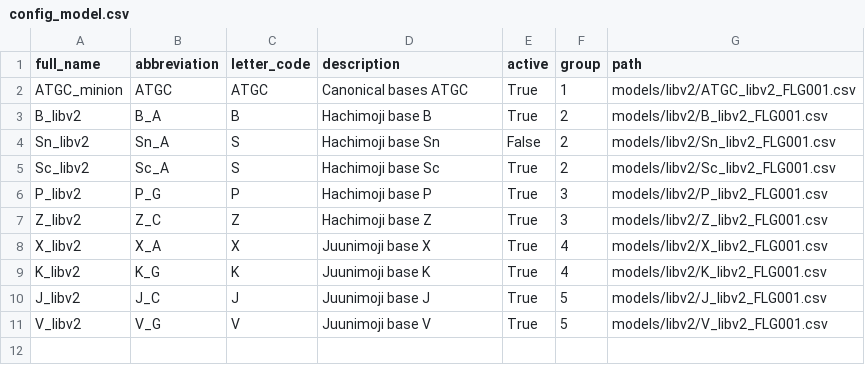
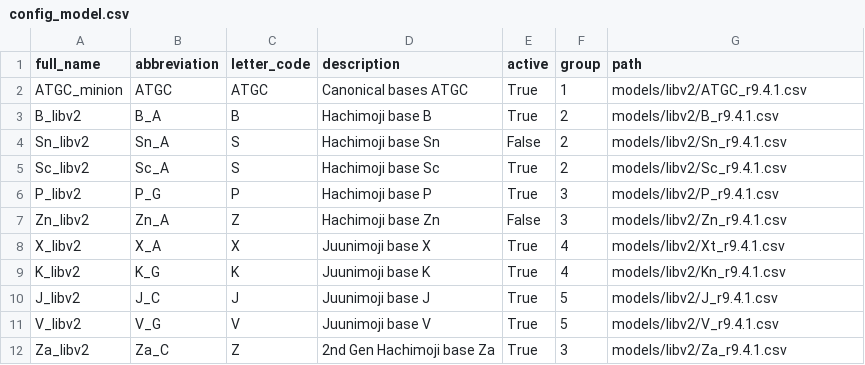
Before and after one commit to xenobiolab/xenomorph, a CSV file: models/config_model.csv, drawn as a sheet.

Commit message:
updated models and purged model files

```diff
--- a/models/config_model.csv
+++ b/models/config_model.csv
@@ -1,11 +1,12 @@
 full_name,abbreviation,letter_code,description,active,group,path
-ATGC_minion,ATGC,ATGC,Canonical bases ATGC,True,1,models/libv2/ATGC_libv2_FLG001.csv
-B_libv2,B_A,B,Hachimoji base B,True,2,models/libv2/B_libv2_FLG001.csv
-Sn_libv2,Sn_A,S,Hachimoji base Sn,False,2,models/libv2/Sn_libv2_FLG001.csv
-Sc_libv2,Sc_A,S,Hachimoji base Sc,True,2,models/libv2/Sc_libv2_FLG001.csv
-P_libv2,P_G,P,Hachimoji base P,True,3,models/libv2/P_libv2_FLG001.csv
-Z_libv2,Z_C,Z,Hachimoji base Z,True,3,models/libv2/Z_libv2_FLG001.csv
-X_libv2,X_A,X,Juunimoji base X,True,4,models/libv2/X_libv2_FLG001.csv
-K_libv2,K_G,K,Juunimoji base K,True,4,models/libv2/K_libv2_FLG001.csv
-J_libv2,J_C,J,Juunimoji base J,True,5,models/libv2/J_libv2_FLG001.csv
-V_libv2,V_G,V,Juunimoji base V,True,5,models/libv2/V_libv2_FLG001.csv
+ATGC_minion,ATGC,ATGC,Canonical bases ATGC,True,1,models/libv2/ATGC_r9.4.1.csv
+B_libv2,B_A,B,Hachimoji base B,True,2,models/libv2/B_r9.4.1.csv
+Sn_libv2,Sn_A,S,Hachimoji base Sn,False,2,models/libv2/Sn_r9.4.1.csv
+Sc_libv2,Sc_A,S,Hachimoji base Sc,True,2,models/libv2/Sc_r9.4.1.csv
+P_libv2,P_G,P,Hachimoji base P,True,3,models/libv2/P_r9.4.1.csv
+Zn_libv2,Zn_A,Z,Hachimoji base Zn,False,3,models/libv2/Zn_r9.4.1.csv
+X_libv2,X_A,X,Juunimoji base X,True,4,models/libv2/Xt_r9.4.1.csv
+K_libv2,K_G,K,Juunimoji base K,True,4,models/libv2/Kn_r9.4.1.csv
+J_libv2,J_C,J,Juunimoji base J,True,5,models/libv2/J_r9.4.1.csv
+V_libv2,V_G,V,Juunimoji base V,True,5,models/libv2/V_r9.4.1.csv
+Za_libv2,Za_C,Z,2nd Gen Hachimoji base Za,True,3,models/libv2/Za_r9.4.1.csv
```
Also changed, not shown: 13 other files.
